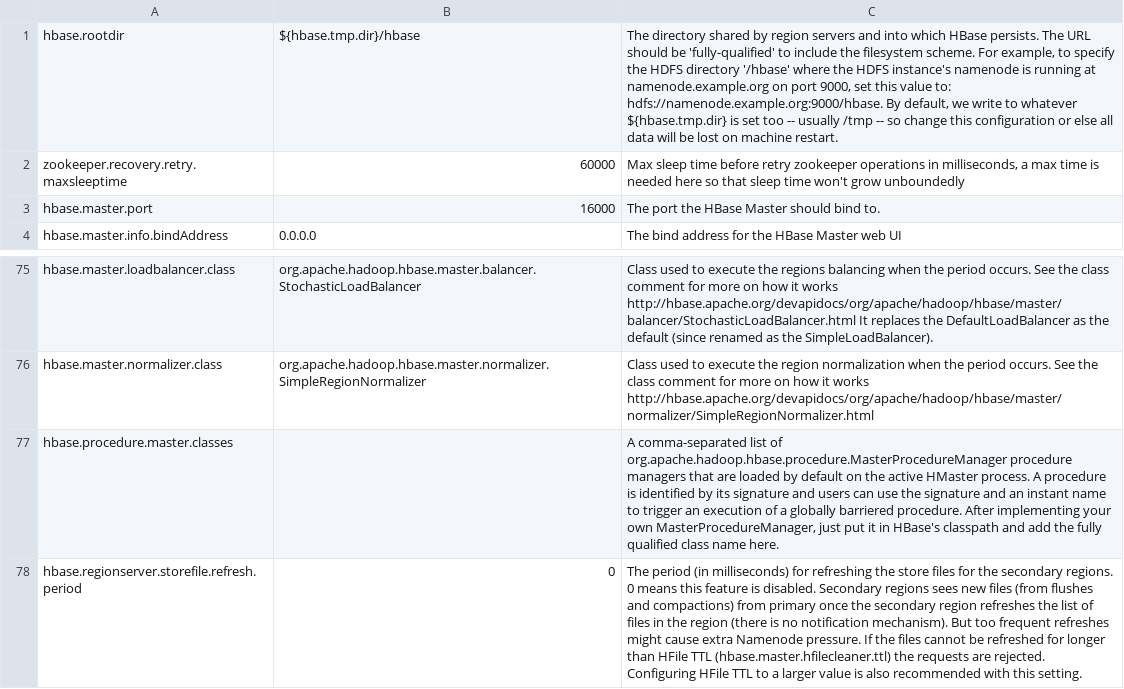
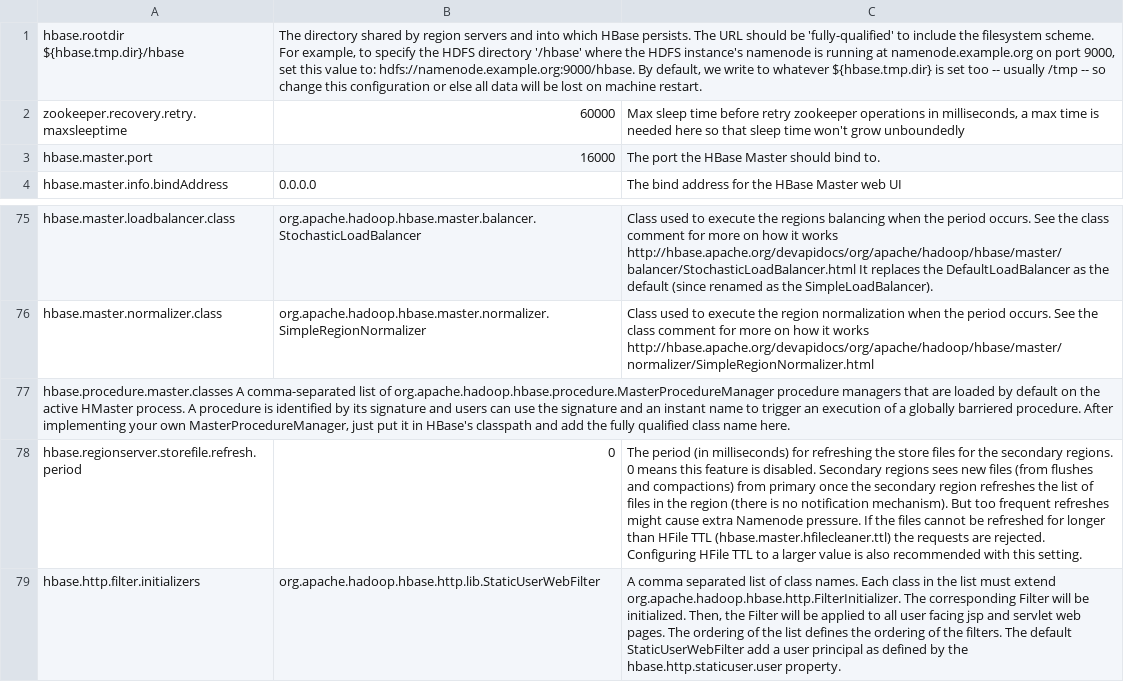
Before and after one commit to xlab-uiuc/openctest, a TSV file: core/default_configs/hbase-server-default.tsv, drawn as a sheet; only a part is shown, gaps mark what is left out; the shorter side is filled out with more unchanged rows; removed rows and columns are numbered as before the commit, all else as after; the diff names each change by its address in the sheet, - before the commit and + after, or states it on an @@ line.

Commit message:
Feat: Update generate_value

```diff
--- a/core/default_configs/hbase-server-default.tsv
+++ b/core/default_configs/hbase-server-default.tsv
-row 1: hbase.rootdir | ${hbase.tmp.dir}/hbase | The directory shared by region servers and into which HBase persists. The URL should be 'fully-qualified' to include the filesystem scheme. For example, to specify the HDFS directory '/hbase' where the HDFS instance's namenode is running at namenode.example.org on port 9000, set this value to: hdfs://namenode.example.org:9000/hbase. By default, we write to whatever ${hbase.tmp.dir} is set too -- usually /tmp -- so change this configuration or else all data will be lost on machine restart.
+row 1: hbase.rootdir ${hbase.tmp.dir}/hbase | The directory shared by region servers and into which HBase persists. The URL should be 'fully-qualified' to include the filesystem scheme. For example, to specify the HDFS directory '/hbase' where the HDFS instance's namenode is running at namenode.example.org on port 9000, set this value to: hdfs://namenode.example.org:9000/hbase. By default, we write to whatever ${hbase.tmp.dir} is set too -- usually /tmp -- so change this configuration or else all data will be lost on machine restart.
-row 77: hbase.procedure.master.classes |  | A comma-separated list of org.apache.hadoop.hbase.procedure.MasterProcedureManager procedure managers that are loaded by default on the active HMaster process. A procedure is identified by its signature and users can use the signature and an instant name to trigger an execution of a globally barriered procedure. After implementing your own MasterProcedureManager, just put it in HBase's classpath and add the fully qualified class name here.
+row 77: hbase.procedure.master.classes A comma-separated list of org.apache.hadoop.hbase.procedure.MasterProcedureManager procedure managers that are loaded by default on the active HMaster process. A procedure is identified by its signature and users can use the signature and an instant name to trigger an execution of a globally barriered procedure. After implementing your own MasterProcedureManager, just put it in HBase's classpath and add the fully qualified class name here.
```
Also changed, not shown: 5 other files.
